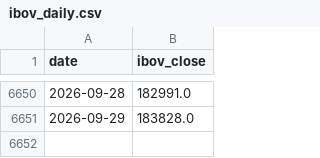
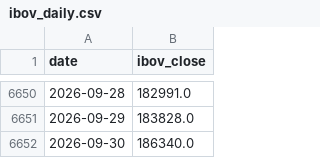
Before and after one commit to dornelesfer/b3-options-screener, a CSV file: data/ibov_daily.csv, drawn as a sheet; only a part is shown, gaps mark what is left out; the diff names each change by its address in the sheet, - before the commit and + after, or states it on an @@ line.

```diff
--- a/data/ibov_daily.csv
+++ b/data/ibov_daily.csv
+row 6652: 2026-09-30 | 186340.0
```
Also changed, not shown: data/rates_cdi.csv, 5 other files.
